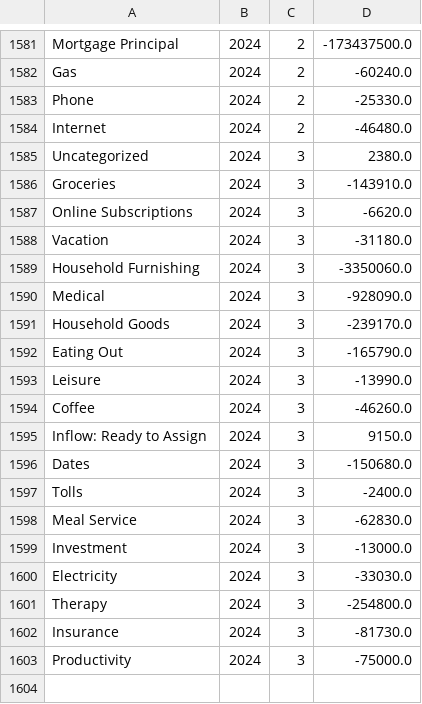
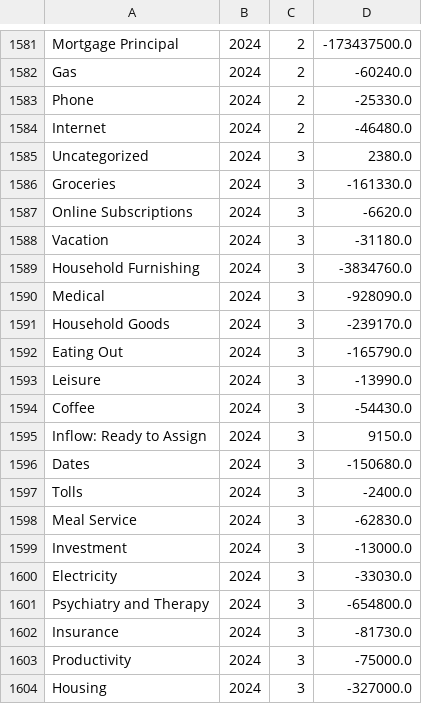
Before and after one commit to arxanas/arxanas.github.io, a CSV file: data/budget.csv, drawn as a sheet; only a part is shown, gaps mark what is left out.

```diff
--- a/data/budget.csv
+++ b/data/budget.csv
@@ -1585,6 +1585,6 @@ Internet,2024,2,-46480.0
 Uncategorized,2024,3,2380.0
-Groceries,2024,3,-143910.0
+Groceries,2024,3,-161330.0
 Online Subscriptions,2024,3,-6620.0
 Vacation,2024,3,-31180.0
-Household Furnishing,2024,3,-3350060.0
+Household Furnishing,2024,3,-3834760.0
 Medical,2024,3,-928090.0
@@ -1593,3 +1593,3 @@ Eating Out,2024,3,-165790.0
 Leisure,2024,3,-13990.0
-Coffee,2024,3,-46260.0
+Coffee,2024,3,-54430.0
 Inflow: Ready to Assign,2024,3,9150.0
@@ -1600,4 +1600,5 @@ Investment,2024,3,-13000.0
 Electricity,2024,3,-33030.0
-Therapy,2024,3,-254800.0
+Psychiatry and Therapy,2024,3,-654800.0
 Insurance,2024,3,-81730.0
 Productivity,2024,3,-75000.0
+Housing,2024,3,-327000.0
```
Also changed, not shown: 1 other file.
